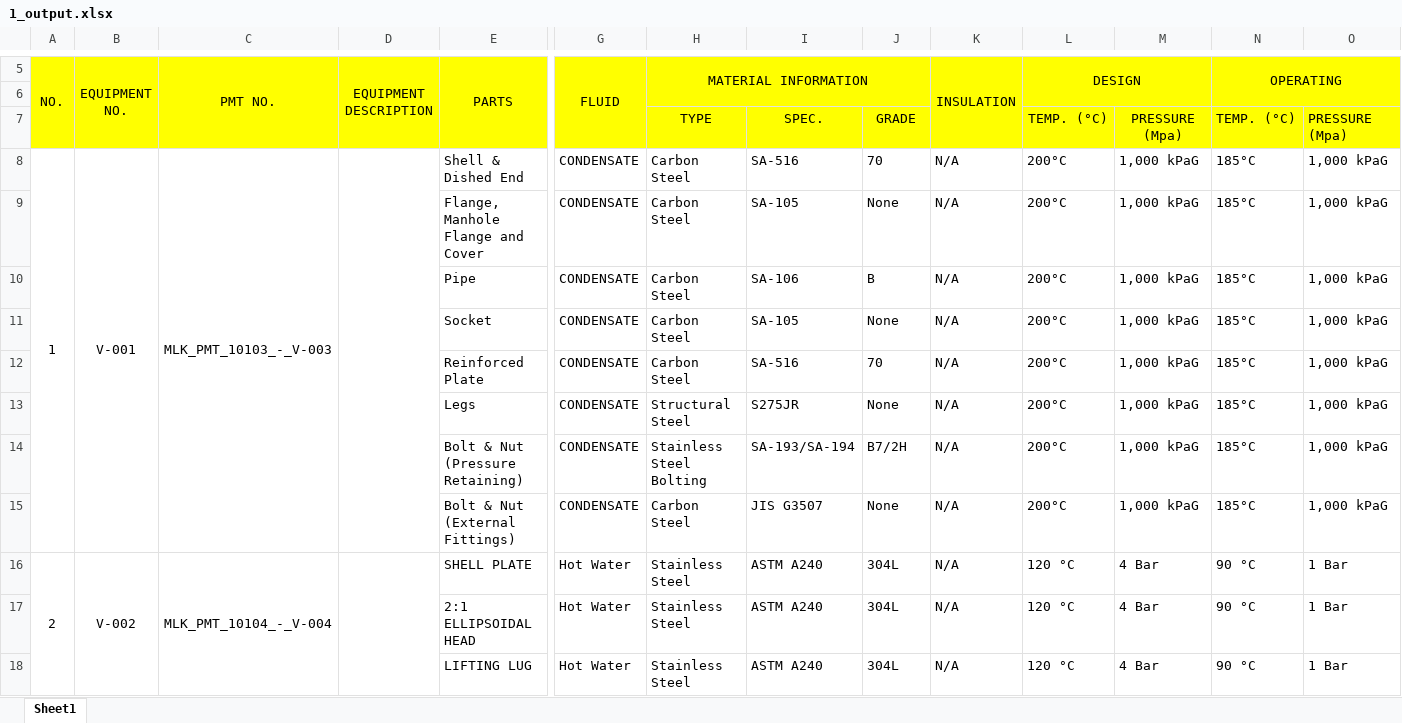
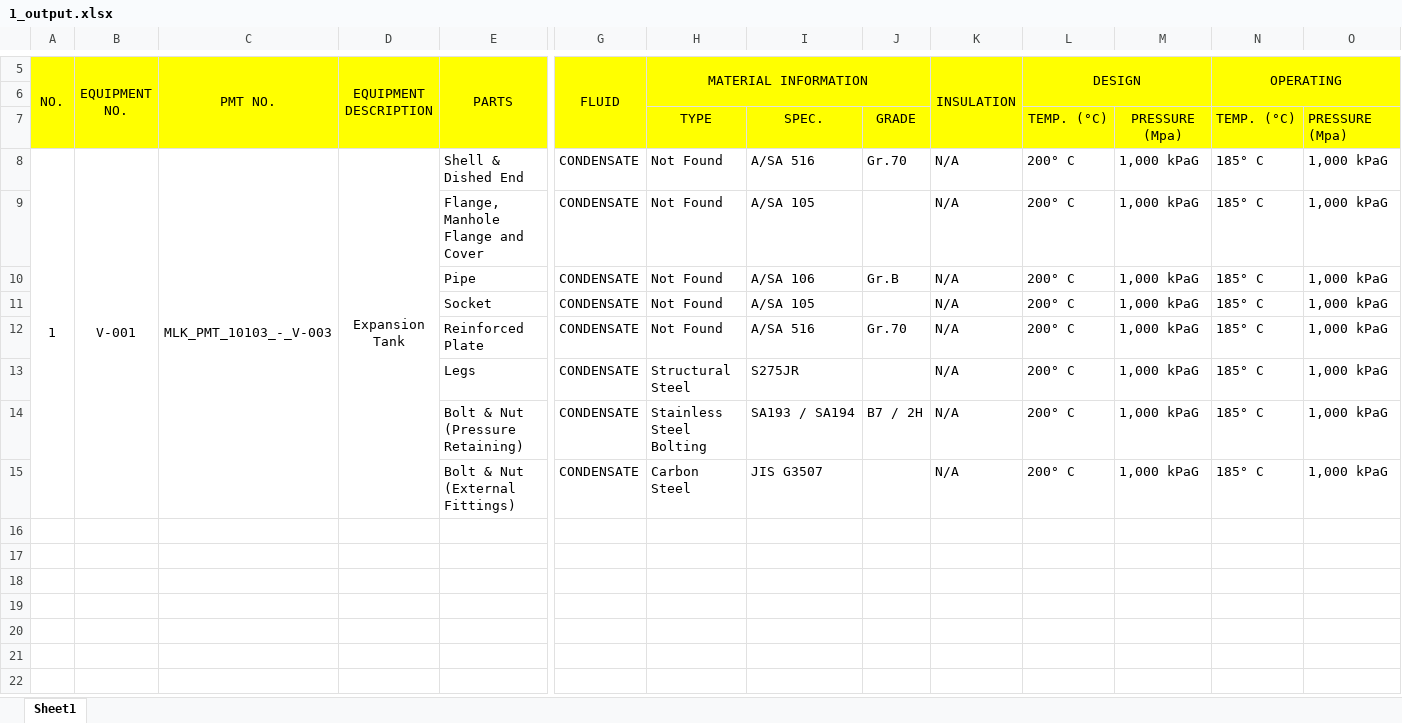
Before and after one commit to AMIRULHAFIZI/IPetro_Workshop_2, an Excel workbook: outputs/1_output.xlsx, sheet Sheet1, drawn as a sheet; only a part is shown, gaps mark what is left out; values as stored, in another font and other column widths than the file's, no borders; charts and pictures not drawn; rows hold the shown columns only; the diff covers the shown part only; the diff names each change by its address in the sheet, - before the commit and + after, or states it on an @@ line.

```diff
--- a/outputs/1_output.xlsx (sheet Sheet1)
+++ b/outputs/1_output.xlsx (sheet Sheet1)
-D8 (EQUIPMENT DESCRIPTION): (empty)
+D8 (EQUIPMENT DESCRIPTION): Expansion Tank
-H8:H12 (MATERIAL INFORMATION): Carbon Steel
+H8:H12 (MATERIAL INFORMATION): Not Found
-I8: SA-516
+I8: A/SA 516
-J8: 70
+J8: Gr.70
-L8:L15 (DESIGN): 200°C
+L8:L15 (DESIGN): 200° C
-N8:N15 (OPERATING): 185°C
+N8:N15 (OPERATING): 185° C
-I9: SA-105
+I9: A/SA 105
-J9: None
+J9: (empty)
-I10: SA-106
+I10: A/SA 106
-J10: B
+J10: Gr.B
-I11: SA-105
+I11: A/SA 105
-J11: None
+J11: (empty)
-I12: SA-516
+I12: A/SA 516
-J12: 70
+J12: Gr.70
-J13: None
+J13: (empty)
-I14: SA-193/SA-194
+I14: SA193 / SA194
-J14: B7/2H
+J14: B7 / 2H
-J15: None
+J15: (empty)
-row 16: 2 | V-002 | MLK_PMT_10104_-_V-004 |  | SHELL PLATE | Hot Water | Stainless Steel | ASTM A240 | 304L | N/A | 120 °C | 4 Bar | 90 °C | 1 Bar
-row 17:  |  |  |  | 2:1 ELLIPSOIDAL HEAD | Hot Water | Stainless Steel | ASTM A240 | 304L | N/A | 120 °C | 4 Bar | 90 °C | 1 Bar
-row 18:  |  |  |  | LIFTING LUG | Hot Water | Stainless Steel | ASTM A240 | 304L | N/A | 120 °C | 4 Bar | 90 °C | 1 Bar
```
Also changed, not shown: 41 removed rows elsewhere in this sheet, charts or pictures, 11 other files.
